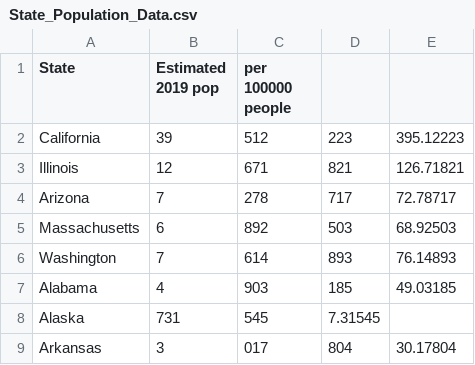
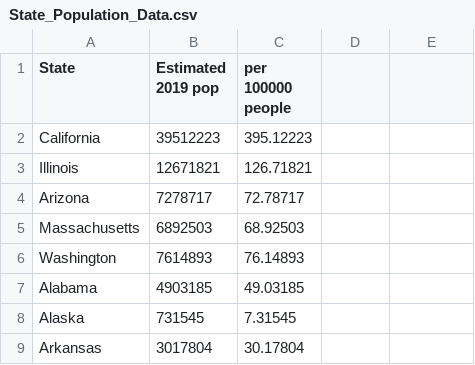
Before and after one commit to maricecmu/State_pop, a CSV file: State_Population_Data.csv, drawn as a sheet; only a part is shown; the diff covers the shown part only.

Commit message:
Update State_Population_Data.csv

```diff
--- a/State_Population_Data.csv
+++ b/State_Population_Data.csv
@@ -1,9 +1,9 @@
 State,Estimated 2019 pop ,per 100000 people
-California,39,512,223,395.12223
-Illinois,12,671,821,126.71821
-Arizona,7,278,717,72.78717
-Massachusetts,6,892,503,68.92503
-Washington,7,614,893,76.14893
-Alabama,4,903,185,49.03185
-Alaska,731,545,7.31545
-Arkansas,3,017,804,30.17804
+California,39512223,395.12223
+Illinois,12671821,126.71821
+Arizona,7278717,72.78717
+Massachusetts,6892503,68.92503
+Washington,7614893,76.14893
+Alabama,4903185,49.03185
+Alaska,731545,7.31545
+Arkansas,3017804,30.17804
```
Also changed, not shown: 166 edited cells elsewhere in this file.
